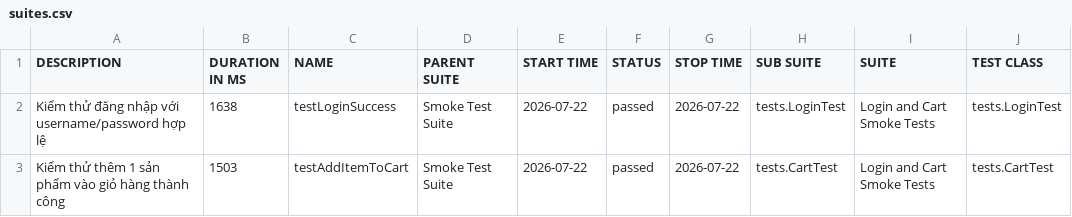
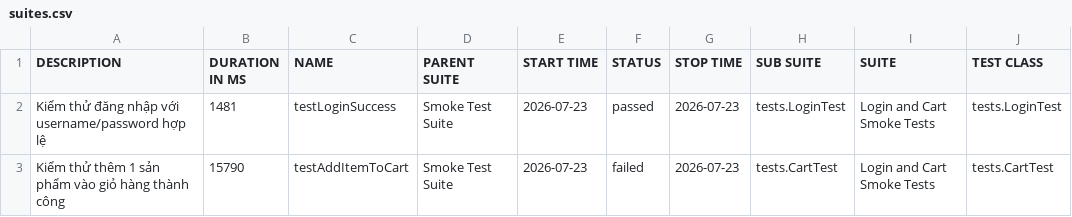
Before and after one commit to binhnguyen1406/buoi11, a CSV file: data/suites.csv, drawn as a sheet; only a part is shown; the diff names each change by its address in the sheet, - before the commit and + after, or states it on an @@ line.

```diff
--- a/data/suites.csv
+++ b/data/suites.csv
-B2 (DURATION IN MS): 1638
+B2 (DURATION IN MS): 1481
-E2:E3 (START TIME): 2026-07-22
+E2:E3 (START TIME): 2026-07-23
-G2:G3 (STOP TIME): 2026-07-22
+G2:G3 (STOP TIME): 2026-07-23
-B3 (DURATION IN MS): 1503
+B3 (DURATION IN MS): 15790
-F3 (STATUS): passed
+F3 (STATUS): failed
```
Also changed, not shown: 37 other files.
